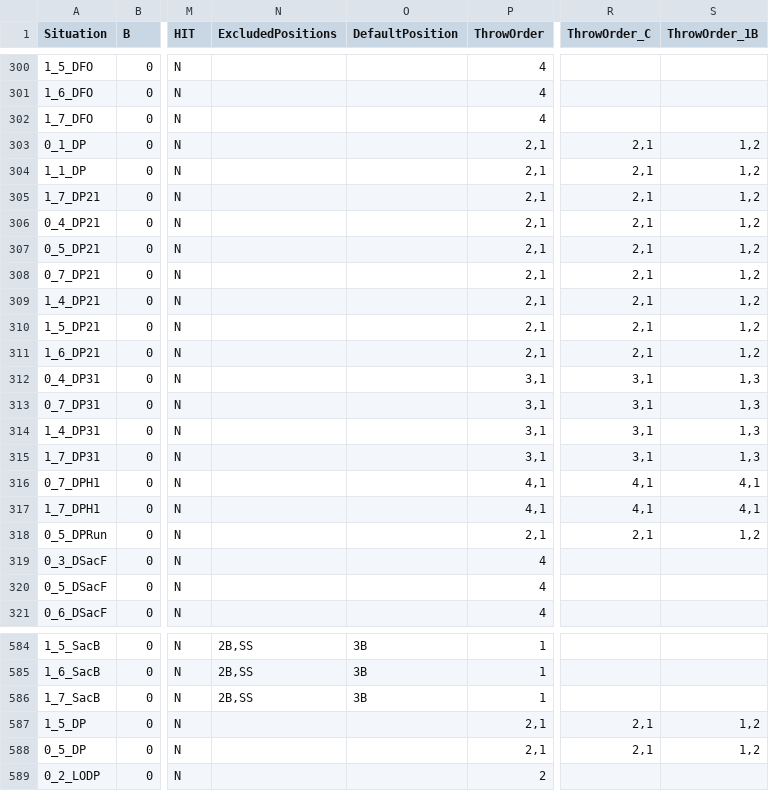
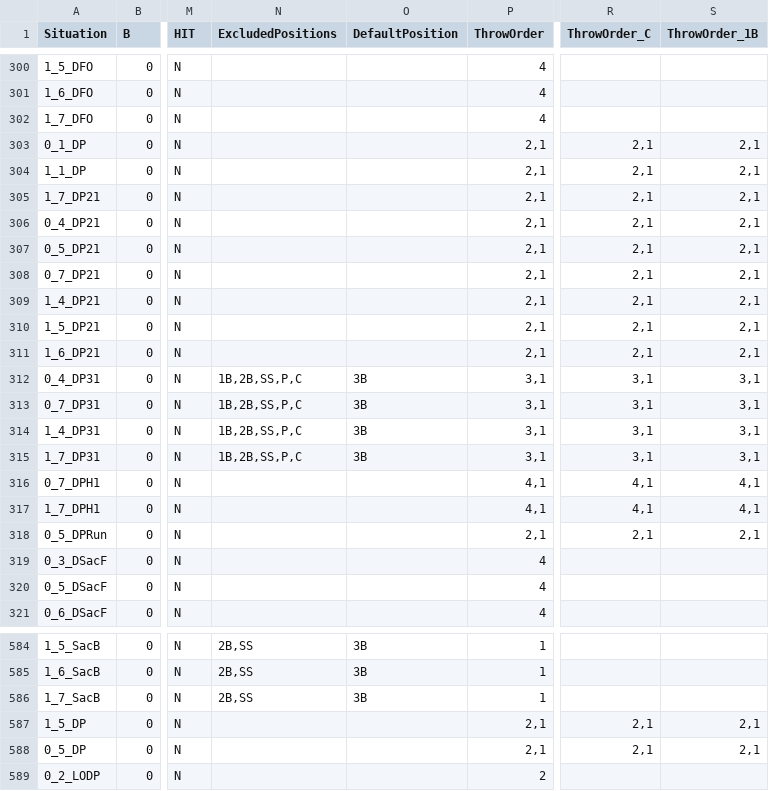
Before and after one commit to arpeterson93/numberball, a CSV file: import_BRC.csv, drawn as a sheet; only a part is shown, gaps mark what is left out; the diff names each change by its address in the sheet, - before the commit and + after, or states it on an @@ line.

```diff
--- a/import_BRC.csv
+++ b/import_BRC.csv
-S303:S311 (ThrowOrder_1B): 1,2
+S303:S311 (ThrowOrder_1B): 2,1
-N312:N315 (ExcludedPositions): (empty)
+N312:N315 (ExcludedPositions): 1B,2B,SS,P,C
-O312:O315 (DefaultPosition): (empty)
+O312:O315 (DefaultPosition): 3B
-S312:S315 (ThrowOrder_1B): 1,3
+S312:S315 (ThrowOrder_1B): 3,1
-S318 (ThrowOrder_1B): 1,2
+S318 (ThrowOrder_1B): 2,1
-S587:S588 (ThrowOrder_1B): 1,2
+S587:S588 (ThrowOrder_1B): 2,1
```
Also changed, not shown: 15 other files.
